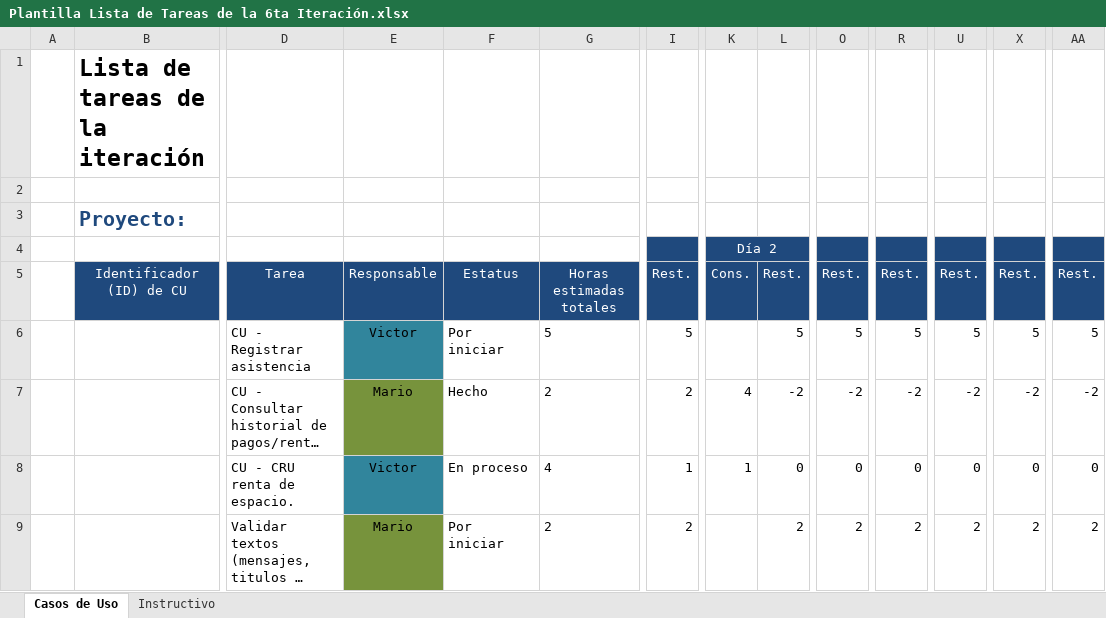
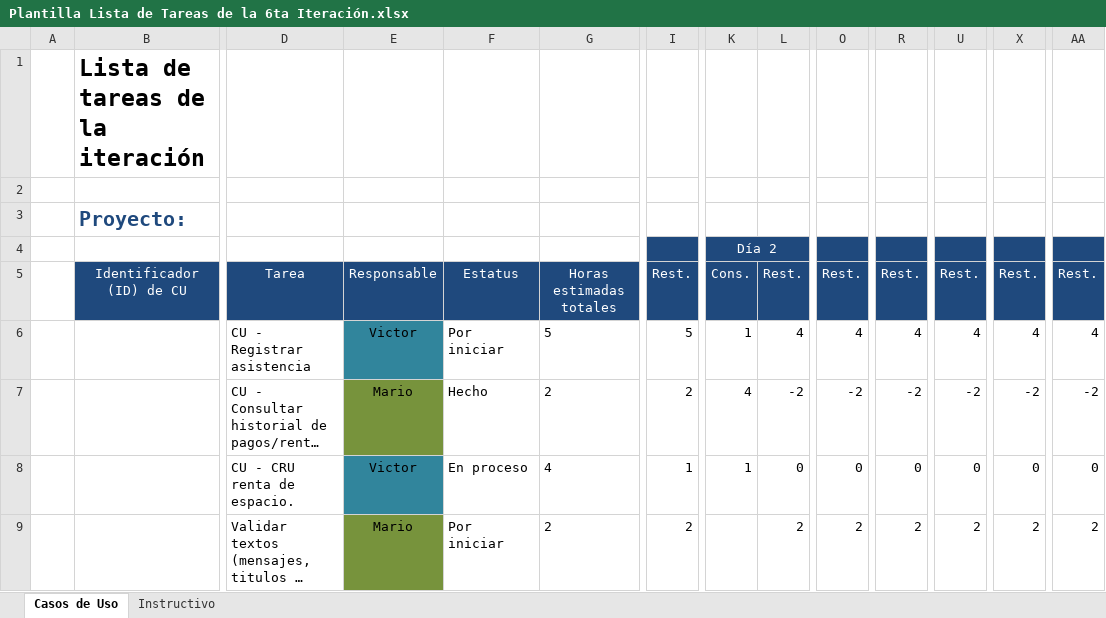
Before and after one commit to Senzho/DesarrolloSoftwareISO, an Excel workbook: Plantillas/Plantilla Lista de Tareas de la 6ta Iteración.xlsx, sheet Casos de Uso, drawn as a sheet; only a part is shown, gaps mark what is left out; long unchanged cells end in …; values as stored, in another font and other column widths than the file's, no borders; removed rows and columns are numbered as before the commit, all else as after; rows hold the shown columns only; the diff names each change by its address in the sheet, - before the commit and + after, or states it on an @@ line.

Commit message:
Registrar asistencia
Implementación parcial del caso de uso Registrar asistencia, se
actualizan plantillas de casos de uso y tareas.

```diff
--- a/Plantillas/Plantilla Lista de Tareas de la 6ta Iteración.xlsx (sheet Casos de Uso)
+++ b/Plantillas/Plantilla Lista de Tareas de la 6ta Iteración.xlsx (sheet Casos de Uso)
-row 6:  |  | CU - Registrar asistencia | Victor | Por iniciar | 5 | 5 |  | 5 | 5 | 5 | 5 | 5 | 5
+row 6:  |  | CU - Registrar asistencia | Victor | Por iniciar | 5 | 5 | 1 | 4 | 4 | 4 | 4 | 4 | 4
```
Also changed, not shown: Plantillas/Plantilla de Casos de Uso.xlsx, 6 other files.
